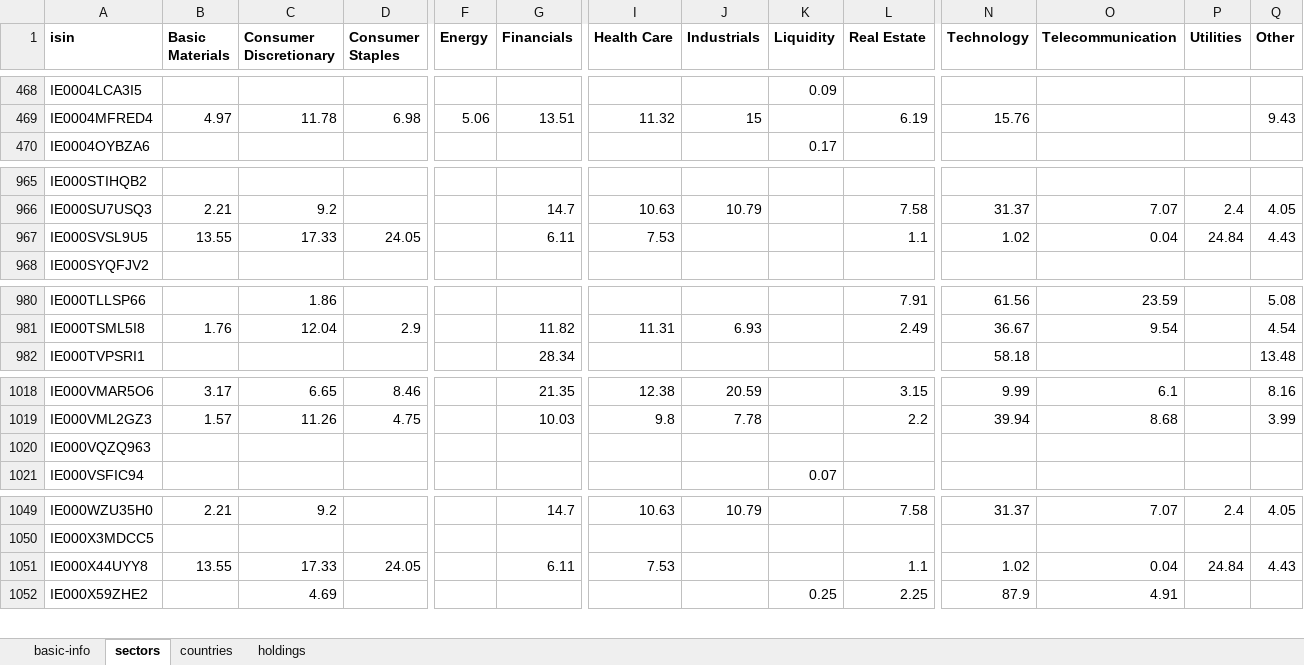
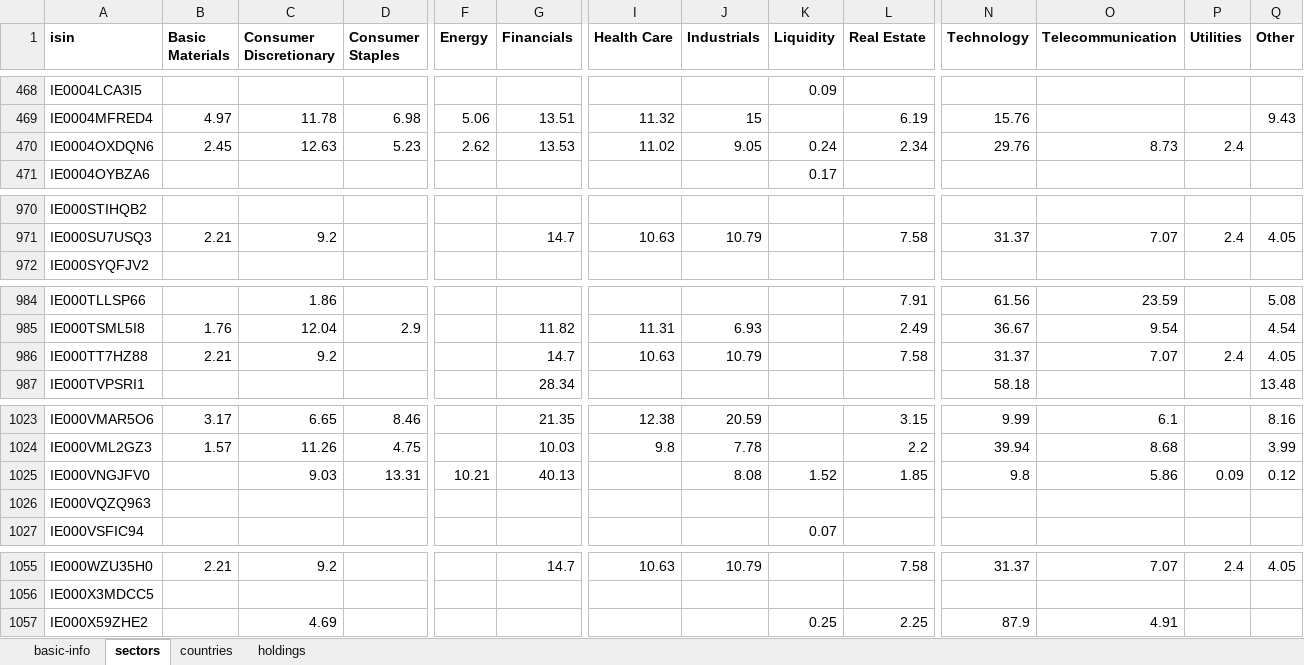
Before and after one commit to albertored/etfdb, an Excel workbook: xlsx/etfs.xlsx, sheet sectors, drawn as a sheet; only a part is shown, gaps mark what is left out; values as stored, in another font and other column widths than the file's, no borders; removed rows and columns are numbered as before the commit, all else as after; rows hold the shown columns only; the diff covers the shown part only; the diff names each change by its address in the sheet, - before the commit and + after, or states it on an @@ line.

```diff
--- a/xlsx/etfs.xlsx (sheet sectors)
+++ b/xlsx/etfs.xlsx (sheet sectors)
+row 470: IE0004OXDQN6 | 2.45 | 12.63 | 5.23 | 2.62 | 13.53 | 11.02 | 9.05 | 0.24 | 2.34 | 29.76 | 8.73 | 2.4
-row 967: IE000SVSL9U5 | 13.55 | 17.33 | 24.05 |  | 6.11 | 7.53 |  |  | 1.1 | 1.02 | 0.04 | 24.84 | 4.43
+row 986: IE000TT7HZ88 | 2.21 | 9.2 |  |  | 14.7 | 10.63 | 10.79 |  | 7.58 | 31.37 | 7.07 | 2.4 | 4.05
+row 1025: IE000VNGJFV0 |  | 9.03 | 13.31 | 10.21 | 40.13 |  | 8.08 | 1.52 | 1.85 | 9.8 | 5.86 | 0.09 | 0.12
-row 1051: IE000X44UYY8 | 13.55 | 17.33 | 24.05 |  | 6.11 | 7.53 |  |  | 1.1 | 1.02 | 0.04 | 24.84 | 4.43
```
Also changed, not shown: 4 added rows elsewhere in this sheet, sheet basic-info, sheet countries, sheet holdings, 6 other files.
